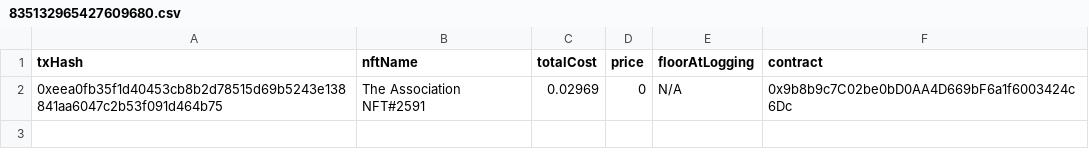
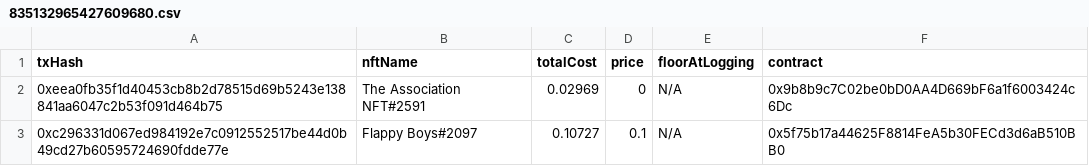
Before and after one commit to ebon2020/FRIDAY.PY-Cogged, a CSV file: NFTInvestments/835132965427609680.csv, drawn as a sheet; the diff names each change by its address in the sheet, - before the commit and + after, or states it on an @@ line.

Commit message:
Implemented actual logging of NFT investments by Discord ID. Implemented data integrity at onboarding, ensuring no possibility of the same investment being logged twice.

```diff
--- a/NFTInvestments/835132965427609680.csv
+++ b/NFTInvestments/835132965427609680.csv
+row 3: 0xc296331d067ed984192e7c0912552517be44d0b49cd27b60595724690fdde77e | Flappy Boys#2097 | 0.10727 | 0.1 | N/A | 0x5f75b17a44625F8814FeA5b30FECd3d6aB510BB0
```
Also changed, not shown: 3 other files.
